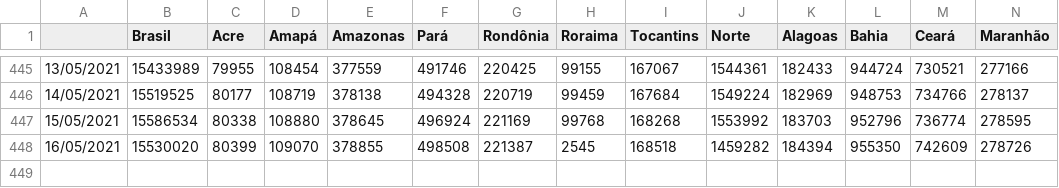
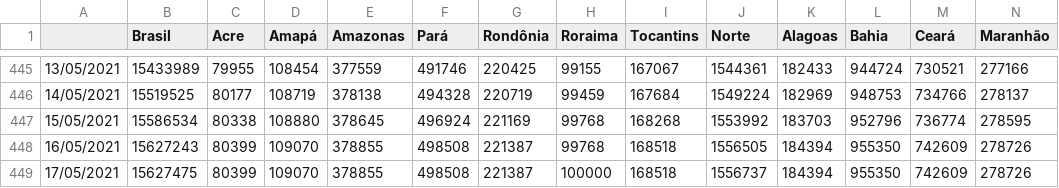
Before and after one commit to henriquemor/covid19-Brazil-timeseries, a CSV file: transp-confirmed.csv, drawn as a sheet; only a part is shown, gaps mark what is left out; rows hold the shown columns only; the diff names each change by its address in the sheet, - before the commit and + after, or states it on an @@ line.

Commit message:
chore: Update data from sheets

```diff
--- a/transp-confirmed.csv
+++ b/transp-confirmed.csv
-B448 (Brasil): 15530020
+B448 (Brasil): 15627243
-H448 (Roraima): 2545
+H448 (Roraima): 99768
-J448 (Norte): 1459282
+J448 (Norte): 1556505
+row 449: 17/05/2021 | 15627475 | 80399 | 109070 | 378855 | 498508 | 221387 | 100000 | 168518 | 1556737 | 184394 | 955350 | 742609 | 278726
```
Also changed, not shown: confirmed-cases.csv, confirmed-new.csv, 5 other files.
